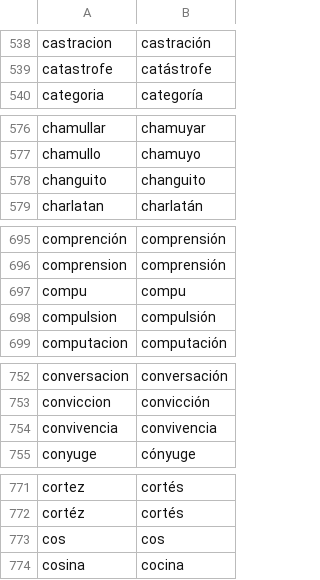
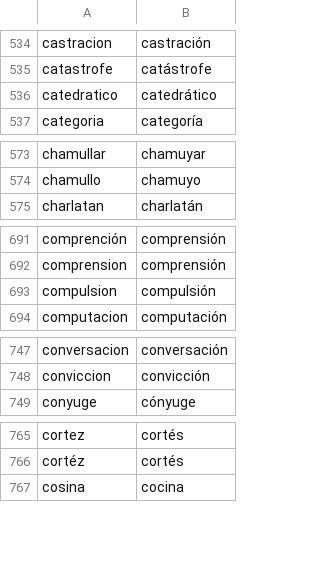
Before and after one commit to almadana/SWOW-RP, a CSV file: data/dictionaries/responseCorrections.csv, drawn as a sheet; only a part is shown, gaps mark what is left out; the diff covers the shown part only.

```diff
--- a/data/dictionaries/responseCorrections.csv
+++ b/data/dictionaries/responseCorrections.csv
@@ -539,2 +535,3 @@
 "catastrofe","catástrofe"
+"catedratico","catedrático"
 "categoria","categoría"
@@ -577,3 +574,2 @@
 "chamullo","chamuyo"
-"changuito","changuito"
 "charlatan","charlatán"
@@ -696,3 +692,2 @@
 "comprension","comprensión"
-"compu","compu"
 "compulsion","compulsión"
@@ -753,3 +748,2 @@
 "conviccion","convicción"
-"convivencia","convivencia"
 "conyuge","cónyuge"
@@ -772,3 +766,2 @@
 "cortéz","cortés"
-"cos","cos"
 "cosina","cocina"
```
Also changed, not shown: 5 added rows, 46 removed rows and 15 edited cells elsewhere in this file, data/dictionaries/cueResponseCorrections.csv, 39 other files.
